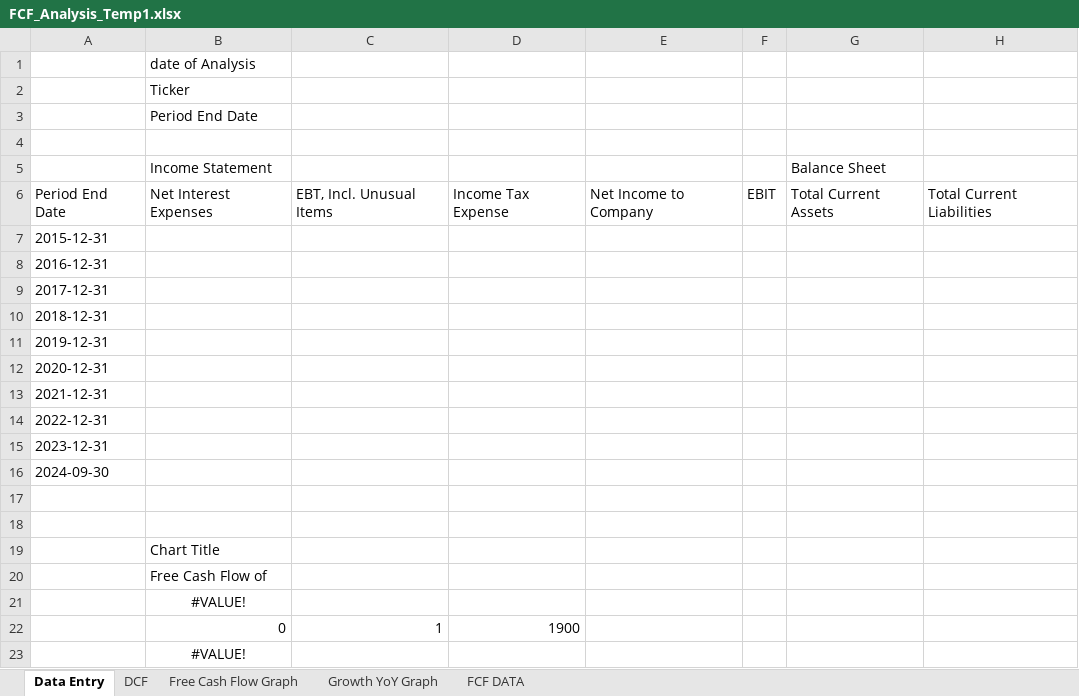
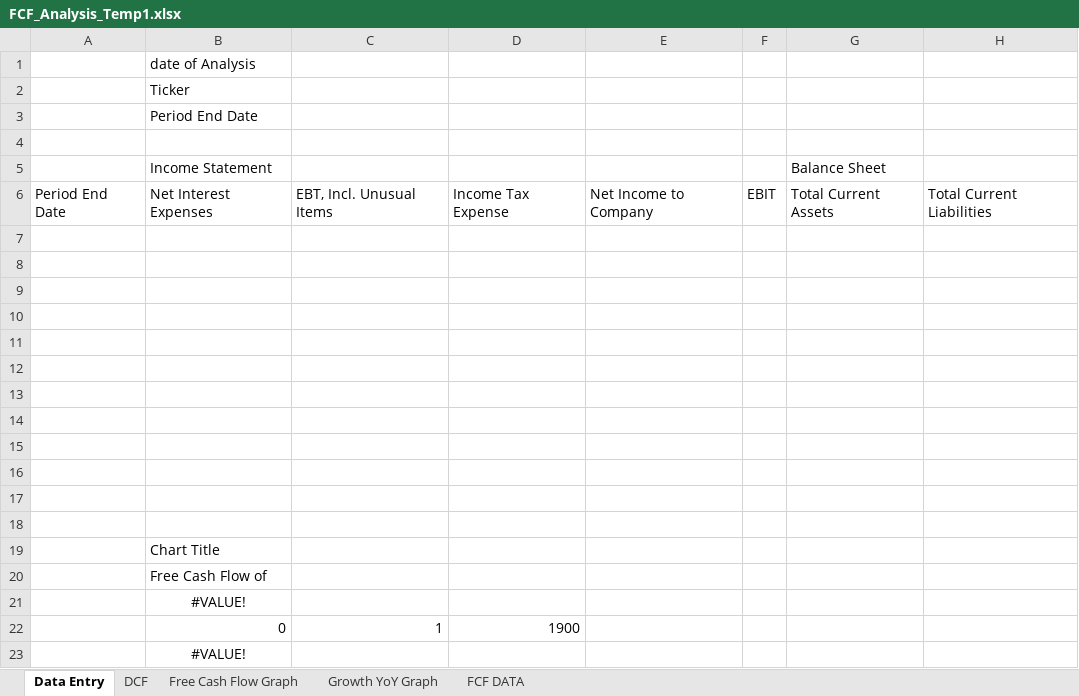
Before and after one commit to RBenhGit/financial_to_exel, an Excel workbook: FCF_Analysis_Temp1.xlsx, sheet Data Entry, drawn as a sheet; only a part is shown; values as stored, in another font and other column widths than the file's, no borders; the diff names each change by its address in the sheet, - before the commit and + after, or states it on an @@ line.

```diff
--- a/FCF_Analysis_Temp1.xlsx (sheet Data Entry)
+++ b/FCF_Analysis_Temp1.xlsx (sheet Data Entry)
-A7: 2015-12-31
+A7: (empty)
-A8: 2016-12-31
+A8: (empty)
-A9: 2017-12-31
+A9: (empty)
-A10: 2018-12-31
+A10: (empty)
-A11: 2019-12-31
+A11: (empty)
-A12: 2020-12-31
+A12: (empty)
-A13: 2021-12-31
+A13: (empty)
-A14: 2022-12-31
+A14: (empty)
-A15: 2023-12-31
+A15: (empty)
-A16: 2024-09-30
+A16: (empty)
```
Also changed, not shown: sheet FCF DATA, sheet DCF, charts or pictures, 1 other file.
